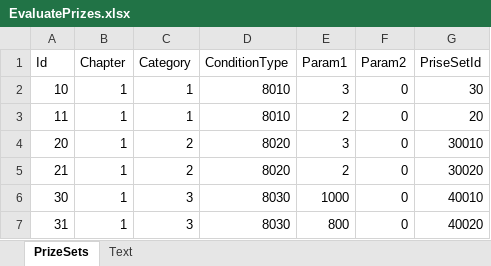
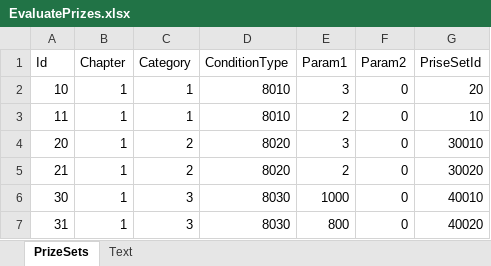
Before and after one commit to seedsclaft/hibikakeut, an Excel workbook: Assets/Data/EvaluatePrizes.xlsx, sheet PrizeSets, drawn as a sheet; values as stored, in another font and other column widths than the file's, no borders; the diff names each change by its address in the sheet, - before the commit and + after, or states it on an @@ line.

```diff
--- a/Assets/Data/EvaluatePrizes.xlsx (sheet PrizeSets)
+++ b/Assets/Data/EvaluatePrizes.xlsx (sheet PrizeSets)
-G2 (PriseSetId): 30
+G2 (PriseSetId): 20
-G3 (PriseSetId): 20
+G3 (PriseSetId): 10
```
Also changed, not shown: Assets/Data/Achievements.xlsx, Assets/Data/Dungeon0032.xlsx, 21 other files.
